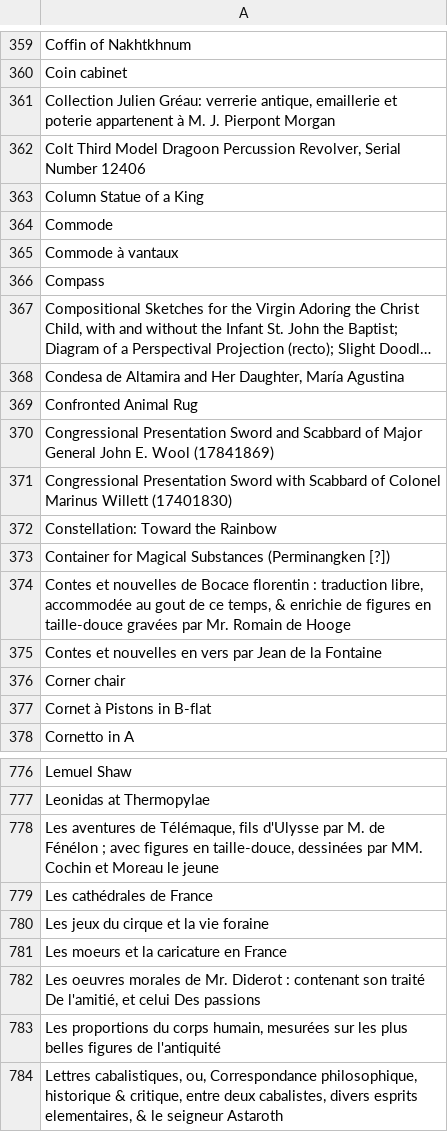
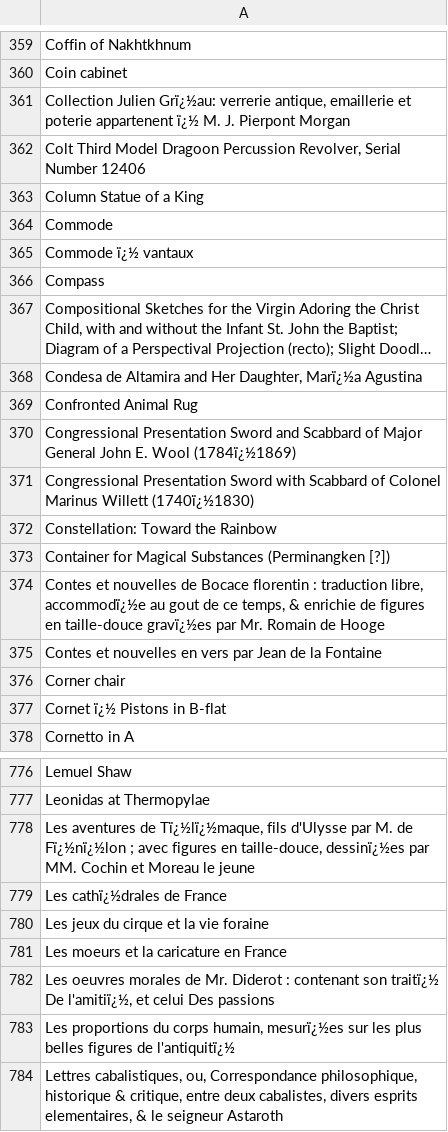
Before and after one commit to lseroka/met, a TSV file: scripts/output/met_title.tsv, drawn as a sheet; only a part is shown, gaps mark what is left out; long unchanged cells end in …; the diff covers the shown part only; the diff names each change by its address in the sheet, - before the commit and + after, or states it on an @@ line.

```diff
--- a/scripts/output/met_title.tsv
+++ b/scripts/output/met_title.tsv
-A361: Collection Julien Gréau: verrerie antique, emaillerie et poterie appartenent à M. J.…
+A361: Collection Julien Grï¿½au: verrerie antique, emaillerie et poterie appartenent ï¿½ M. J.…
-A365: Commode à vantaux
+A365: Commode ï¿½ vantaux
-A368: …Her Daughter, María Agustina
+A368: …Her Daughter, Marï¿½a Agustina
-A370: …E. Wool (17841869)
+A370: …E. Wool (1784ï¿½1869)
-A371: …Marinus Willett (17401830)
+A371: …Marinus Willett (1740ï¿½1830)
-A374: …traduction libre, accommodée au gout de ce temps, & enrichie de figures en taille-douce gravées par Mr.…
+A374: …traduction libre, accommodï¿½e au gout de ce temps, & enrichie de figures en taille-douce gravï¿½es par Mr.…
-A377: Cornet à Pistons in B-flat
+A377: Cornet ï¿½ Pistons in B-flat
-A778: …aventures de Télémaque, fils d'Ulysse par M. de Fénélon ; avec figures en taille-douce, dessinées par MM.…
+A778: …aventures de Tï¿½lï¿½maque, fils d'Ulysse par M. de Fï¿½nï¿½lon ; avec figures en taille-douce, dessinï¿½es par MM.…
-A779: Les cathédrales de France
+A779: Les cathï¿½drales de France
-A782: …contenant son traité De l'amitié, et celui…
+A782: …contenant son traitï¿½ De l'amitiï¿½, et celui…
-A783: …corps humain, mesurées sur les plus belles figures de l'antiquité
+A783: …corps humain, mesurï¿½es sur les plus belles figures de l'antiquitï¿½
```
Also changed, not shown: 130 edited cells elsewhere in this file, scripts/output/met_city.tsv, scripts/output/met_classification.tsv, 11 other files.
